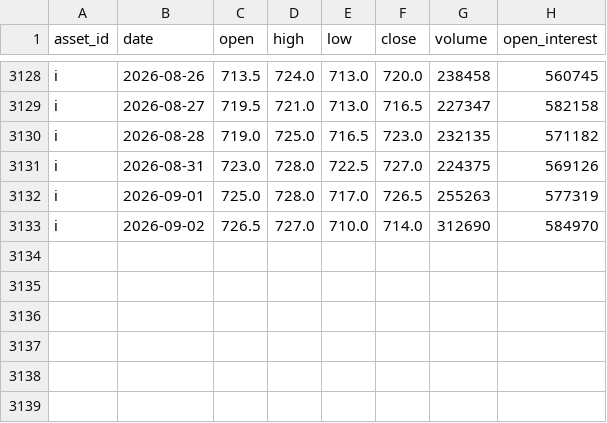
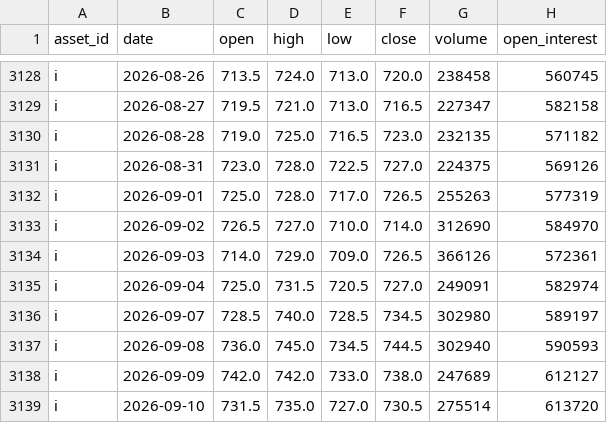
Before and after one commit to JunyiWu97/cross-asset-structure-monitor, a CSV file: data/history_public/i.csv, drawn as a sheet; only a part is shown, gaps mark what is left out; the diff names each change by its address in the sheet, - before the commit and + after, or states it on an @@ line.

```diff
--- a/data/history_public/i.csv
+++ b/data/history_public/i.csv
+row 3134: i | 2026-09-03 | 714.0 | 729.0 | 709.0 | 726.5 | 366126 | 572361
+row 3135: i | 2026-09-04 | 725.0 | 731.5 | 720.5 | 727.0 | 249091 | 582974
+row 3136: i | 2026-09-07 | 728.5 | 740.0 | 728.5 | 734.5 | 302980 | 589197
+row 3137: i | 2026-09-08 | 736.0 | 745.0 | 734.5 | 744.5 | 302940 | 590593
+row 3138: i | 2026-09-09 | 742.0 | 742.0 | 733.0 | 738.0 | 247689 | 612127
+row 3139: i | 2026-09-10 | 731.5 | 735.0 | 727.0 | 730.5 | 275514 | 613720
```
Also changed, not shown: data/history_public/al.csv, data/history_public/if.csv, 54 other files.
